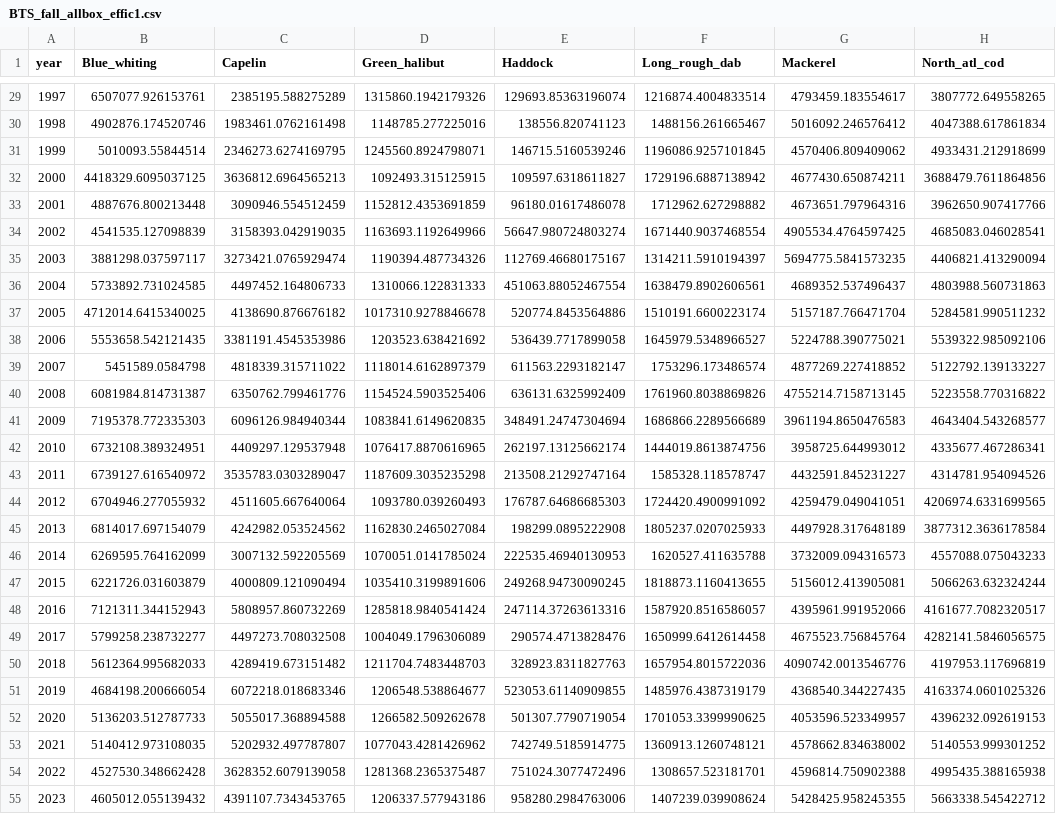
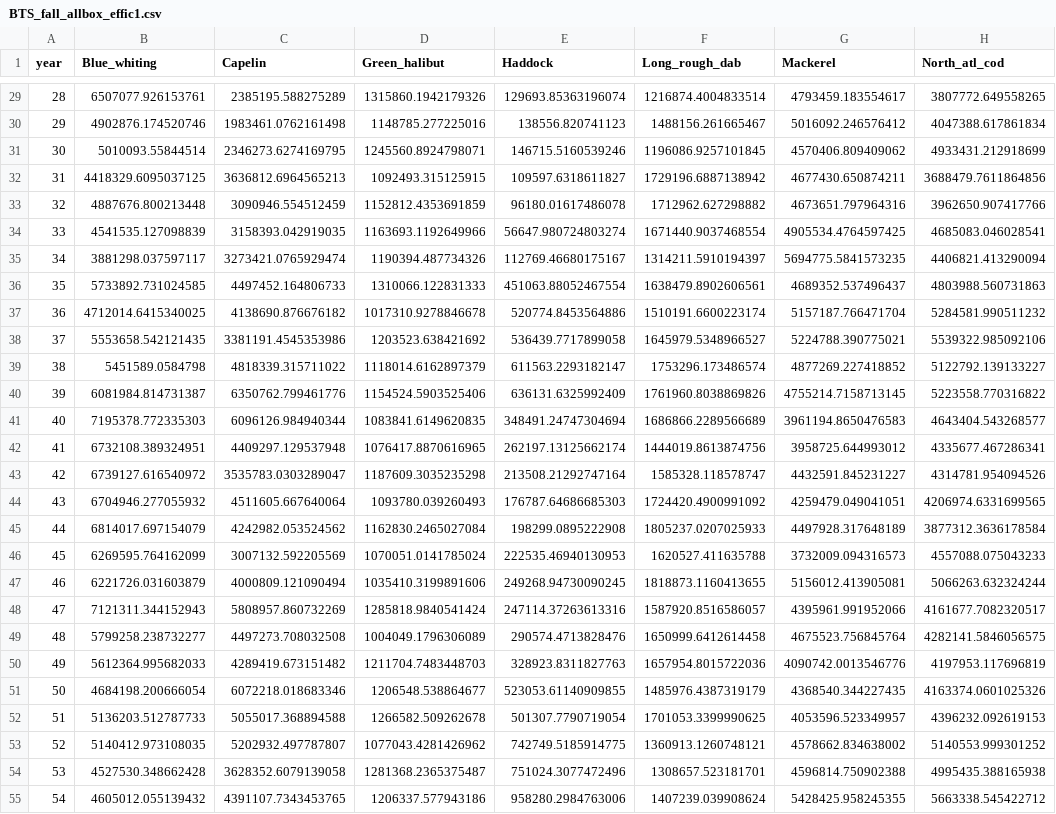
Before and after one commit to NOAA-EDAB/ms-keyrun, a CSV file: simulated-data/msinput/msspm/BTS_fall_allbox_effic1.csv, drawn as a sheet; only a part is shown, gaps mark what is left out; the diff covers the shown part only; the diff names each change by its address in the sheet, - before the commit and + after, or states it on an @@ line.

```diff
--- a/simulated-data/msinput/msspm/BTS_fall_allbox_effic1.csv
+++ b/simulated-data/msinput/msspm/BTS_fall_allbox_effic1.csv
-A29 (year): 1997
+A29 (year): 28
-A30 (year): 1998
+A30 (year): 29
-A31 (year): 1999
+A31 (year): 30
-A32 (year): 2000
+A32 (year): 31
-A33 (year): 2001
+A33 (year): 32
-A34 (year): 2002
+A34 (year): 33
-A35 (year): 2003
+A35 (year): 34
-A36 (year): 2004
+A36 (year): 35
-A37 (year): 2005
+A37 (year): 36
-A38 (year): 2006
+A38 (year): 37
-A39 (year): 2007
+A39 (year): 38
-A40 (year): 2008
+A40 (year): 39
-A41 (year): 2009
+A41 (year): 40
-A42 (year): 2010
+A42 (year): 41
-A43 (year): 2011
+A43 (year): 42
-A44 (year): 2012
+A44 (year): 43
-A45 (year): 2013
+A45 (year): 44
-A46 (year): 2014
+A46 (year): 45
-A47 (year): 2015
+A47 (year): 46
-A48 (year): 2016
+A48 (year): 47
-A49 (year): 2017
+A49 (year): 48
-A50 (year): 2018
+A50 (year): 49
-A51 (year): 2019
+A51 (year): 50
-A52 (year): 2020
+A52 (year): 51
-A53 (year): 2021
+A53 (year): 52
-A54 (year): 2022
+A54 (year): 53
-A55 (year): 2023
+A55 (year): 54
```
Also changed, not shown: 117 edited cells elsewhere in this file, simulated-data/msinput/msspm/BTS_fall_nearbox_qmix_selmix.csv, simulated-data/msinput/msspm/BTS_spring_allbox_effic1.csv, 6 other files.
